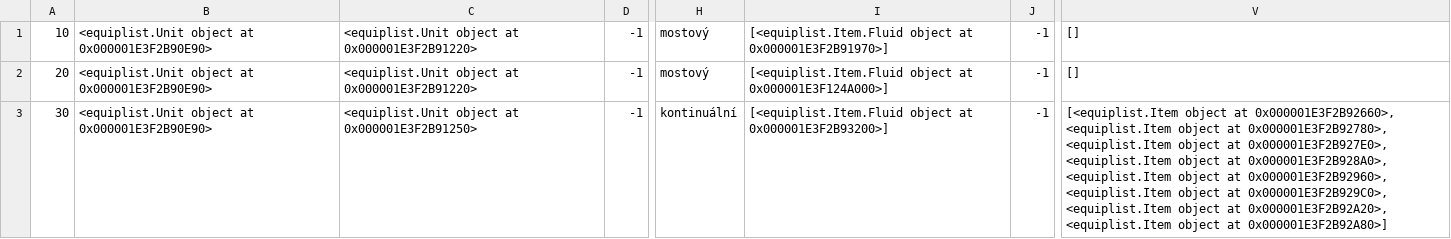
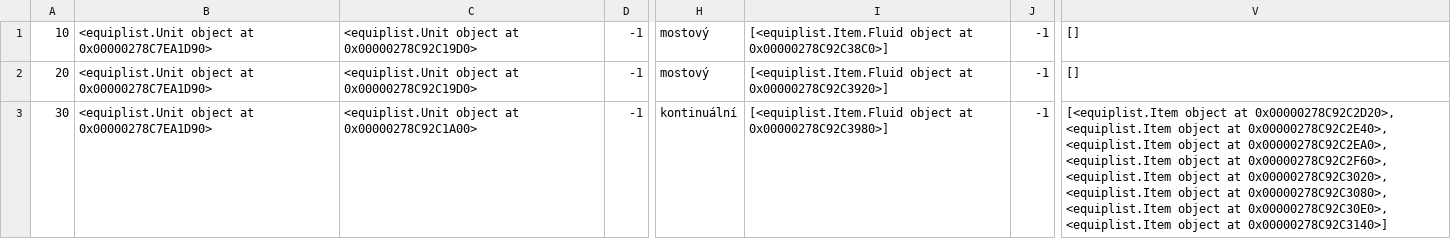
Before and after one commit to Martin74Cs/PythonGit, a CSV file: MilanSimko/Povrly/Soubor/zarizeni.csv, drawn as a sheet; only a part is shown, gaps mark what is left out; the diff covers the shown part only; the diff names each change by its address in the sheet, - before the commit and + after, or states it on an @@ line.

```diff
--- a/MilanSimko/Povrly/Soubor/zarizeni.csv
+++ b/MilanSimko/Povrly/Soubor/zarizeni.csv
-B1:B3: <equiplist.Unit object at 0x000001E3F2B90E90>
+B1:B3: <equiplist.Unit object at 0x00000278C7EA1D90>
-C1:C2: <equiplist.Unit object at 0x000001E3F2B91220>
+C1:C2: <equiplist.Unit object at 0x00000278C92C19D0>
-I1: …object at 0x000001E3F2B91970>]
+I1: …object at 0x00000278C92C38C0>]
-I2: …object at 0x000001E3F124A000>]
+I2: …object at 0x00000278C92C3920>]
-C3: <equiplist.Unit object at 0x000001E3F2B91250>
+C3: <equiplist.Unit object at 0x00000278C92C1A00>
-I3: …object at 0x000001E3F2B93200>]
+I3: …object at 0x00000278C92C3980>]
-V3: …object at 0x000001E3F2B92660>, <equiplist.Item object at 0x000001E3F2B92780>, <equiplist.Item object at 0x000001E3F2B927E0>, <equiplist.Item object at 0x000001E3F2B928A0>, <equiplist.Item object at 0x000001E3F2B92960>, <equiplist.Item object at 0x000001E3F2B929C0>, <equiplist.Item object at 0x000001E3F2B92A20>, <equiplist.Item object at 0x000001E3F2B92A80>]
+V3: …object at 0x00000278C92C2D20>, <equiplist.Item object at 0x00000278C92C2E40>, <equiplist.Item object at 0x00000278C92C2EA0>, <equiplist.Item object at 0x00000278C92C2F60>, <equiplist.Item object at 0x00000278C92C3020>, <equiplist.Item object at 0x00000278C92C3080>, <equiplist.Item object at 0x00000278C92C30E0>, <equiplist.Item object at 0x00000278C92C3140>]
```
Also changed, not shown: 28 edited cells elsewhere in this file, 7 other files.
